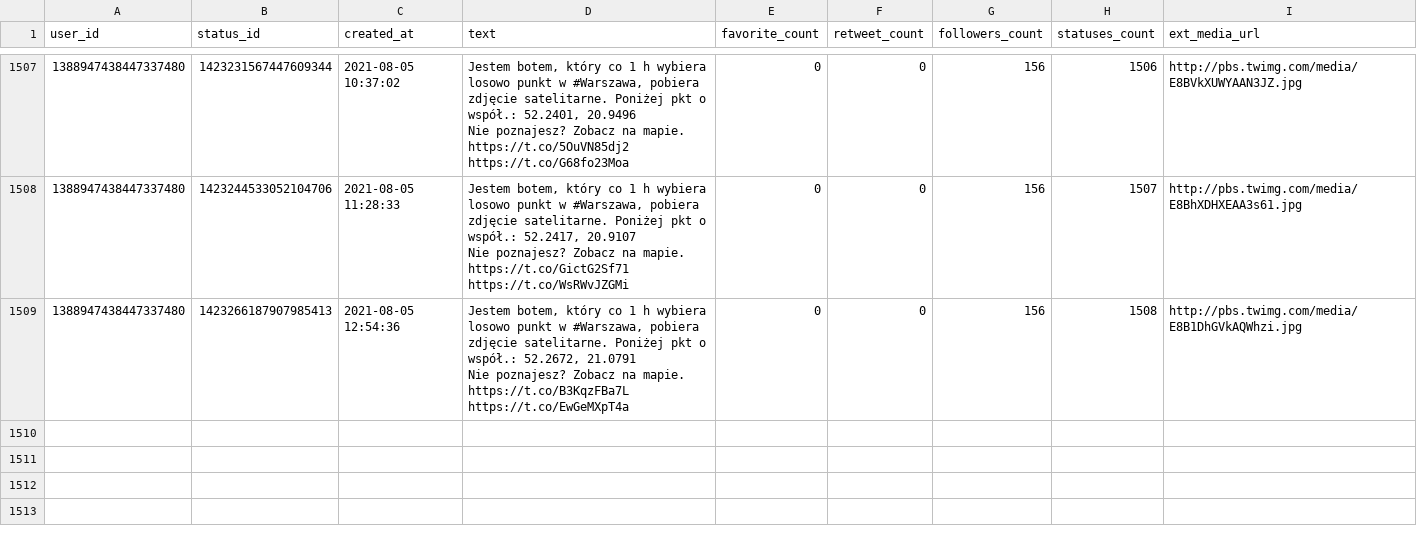
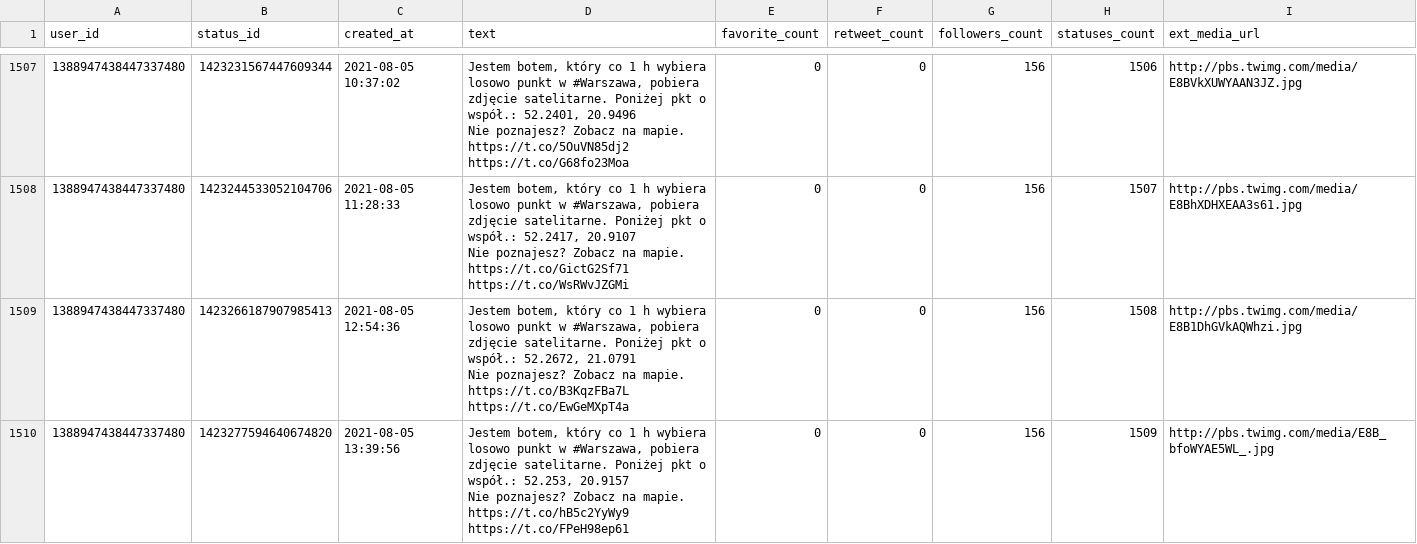
Before and after one commit to sms1962/warszawabot, a CSV file: data/archiwum_twitow.csv, drawn as a sheet; only a part is shown, gaps mark what is left out; ↵ is a line break in a cell; the diff names each change by its address in the sheet, - before the commit and + after, or states it on an @@ line.

Commit message:
Zapisanie nowych twitow

```diff
--- a/data/archiwum_twitow.csv
+++ b/data/archiwum_twitow.csv
+row 1510: 1388947438447337480 | 1423277594640674820 | 2021-08-05 13:39:56 | Jestem botem, który co 1 h wybiera losowo punkt w #Warszawa, pobiera zdjęcie satelitarne. Poniżej pkt o współ.: 52.253, 20.9157 ↵ Nie poznajesz? Zobacz na mapie. https://t.co/hB5c2YyWy9 https://t.co/FPeH98ep61 | 0 | 0 | 156 | 1509 | http://pbs.twimg.com/media/E8B_bfoWYAE5WL_.jpg
```
Also changed, not shown: 1 other file.
